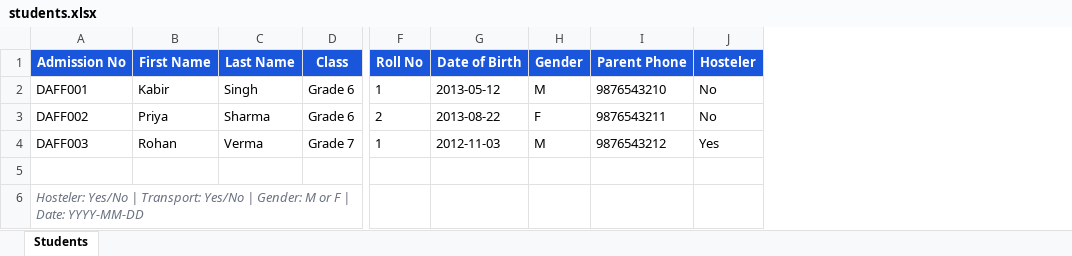
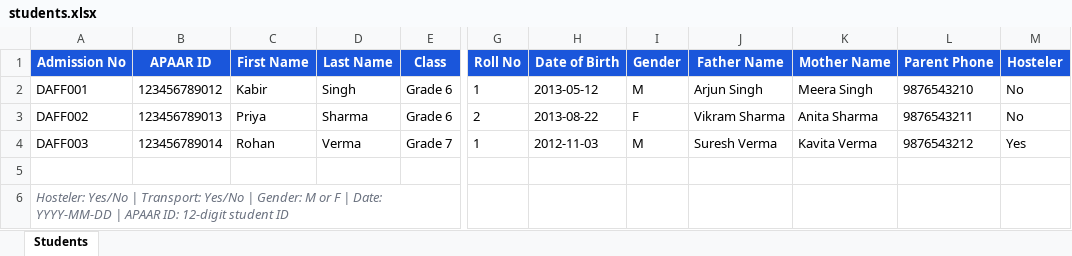
Before and after one commit to Sw4ppleneel/tulipsedu, an Excel workbook: req_doc_formats/students.xlsx, sheet Students, drawn as a sheet; only a part is shown, gaps mark what is left out; values as stored, in another font and other column widths than the file's, no borders; the diff names each change by its address in the sheet, - before the commit and + after, or states it on an @@ line.

```diff
--- a/req_doc_formats/students.xlsx (sheet Students)
+++ b/req_doc_formats/students.xlsx (sheet Students)
+column B (APAAR ID), rows 2-4: 123456789012 | 123456789013 | 123456789014
+column J (Father Name), rows 2-4: Arjun Singh | Vikram Sharma | Suresh Verma
+column K (Mother Name), rows 2-4: Meera Singh | Anita Sharma | Kavita Verma
-A6 (Admission No): …Date: YYYY-MM-DD
+A6 (Admission No): …Date: YYYY-MM-DD | APAAR ID: 12-digit student ID
```
Also changed, not shown: 1 other file.
